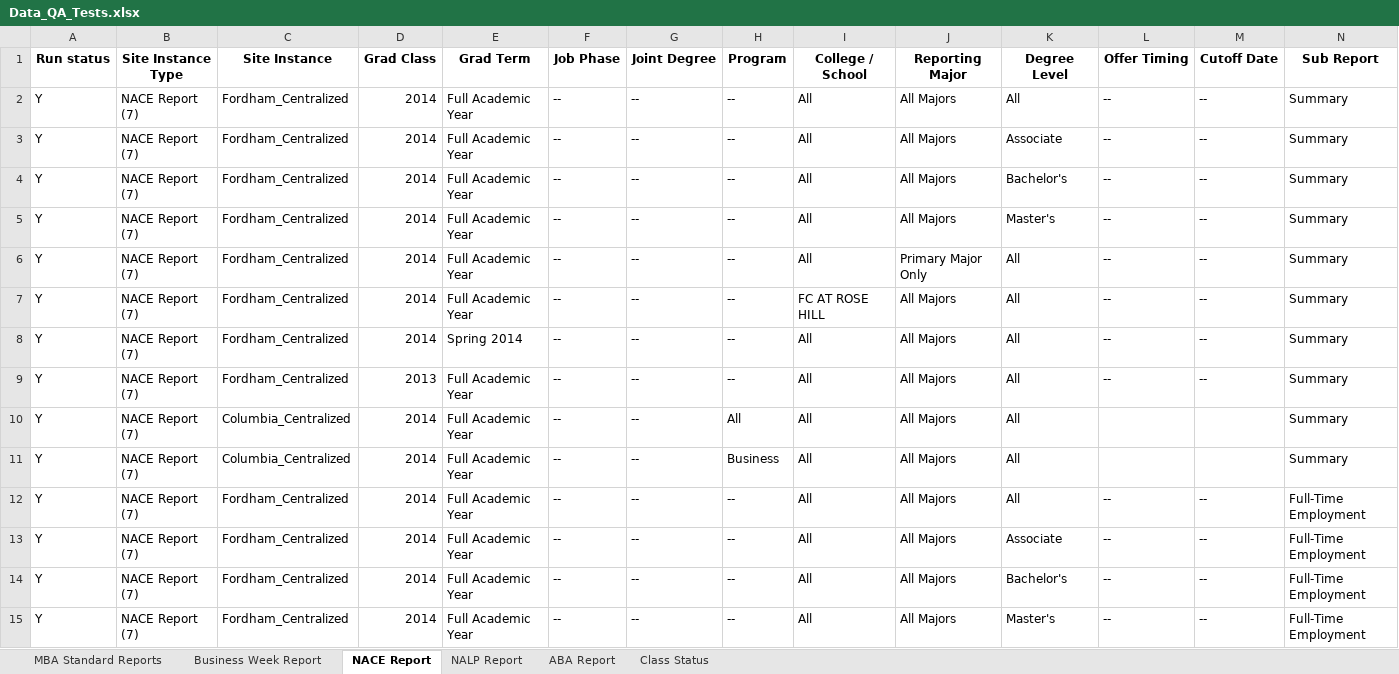
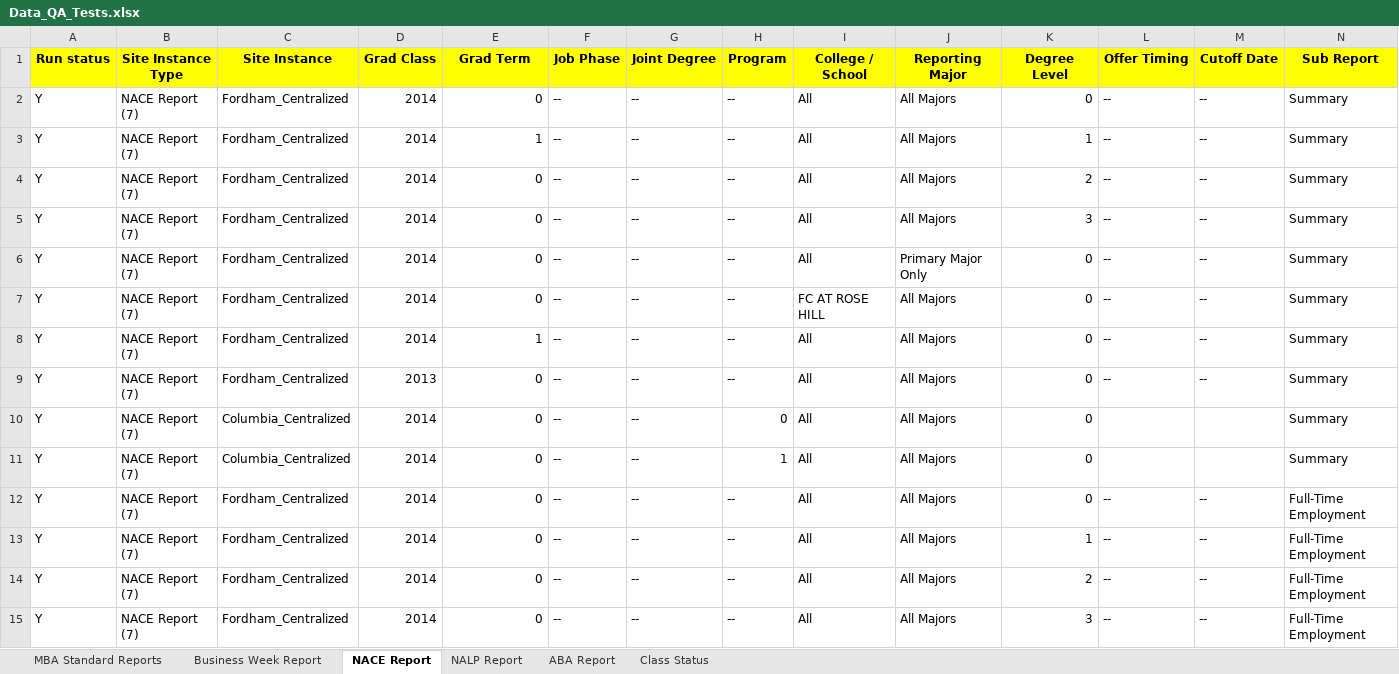
Before and after one commit to venugopal26/1220_local, an Excel workbook: excels/Data_QA_Tests.xlsx, sheet NACE Report, drawn as a sheet; only a part is shown; values as stored, in another font and other column widths than the file's, no borders; the diff covers the shown part only; the diff names each change by its address in the sheet, - before the commit and + after, or states it on an @@ line.

```diff
--- a/excels/Data_QA_Tests.xlsx (sheet NACE Report)
+++ b/excels/Data_QA_Tests.xlsx (sheet NACE Report)
-A1:N1 fill: none
+A1:N1 fill: #FFFF00
-E2 (Grad Term): Full Academic Year
+E2 (Grad Term): 0
-K2 (Degree Level): All
+K2 (Degree Level): 0
-E3 (Grad Term): Full Academic Year
+E3 (Grad Term): 1
-K3 (Degree Level): Associate
+K3 (Degree Level): 1
-E4:E7 (Grad Term): Full Academic Year
+E4:E7 (Grad Term): 0
-K4 (Degree Level): Bachelor's
+K4 (Degree Level): 2
-K5 (Degree Level): Master's
+K5 (Degree Level): 3
-K6:K12 (Degree Level): All
+K6:K12 (Degree Level): 0
-E8 (Grad Term): Spring 2014
+E8 (Grad Term): 1
-E9:E15 (Grad Term): Full Academic Year
+E9:E15 (Grad Term): 0
-H10 (Program): All
+H10 (Program): 0
-H11 (Program): Business
+H11 (Program): 1
-K13 (Degree Level): Associate
+K13 (Degree Level): 1
-K14 (Degree Level): Bachelor's
+K14 (Degree Level): 2
-K15 (Degree Level): Master's
+K15 (Degree Level): 3
```
Also changed, not shown: 124 edited cells and cell formats elsewhere in this sheet, sheet Class Status, sheet MBA Standard Reports, sheet NALP Report, sheet ABA Report, sheet Business Week Report, 14 other files.
